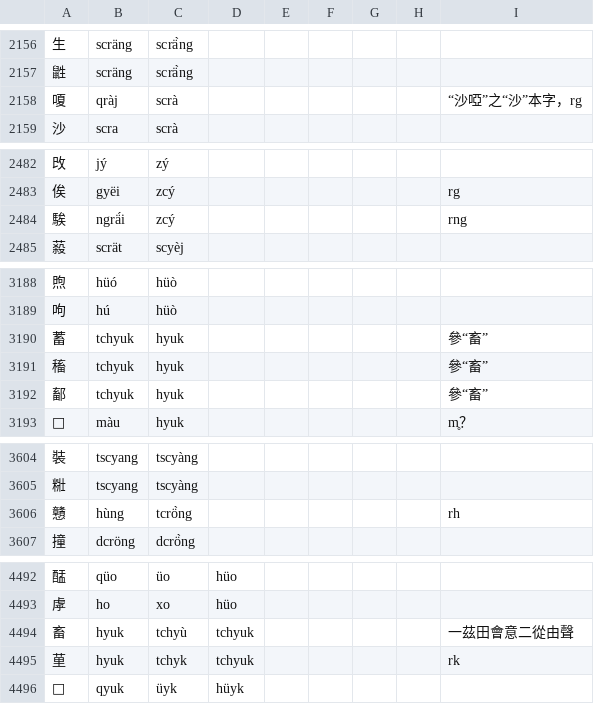
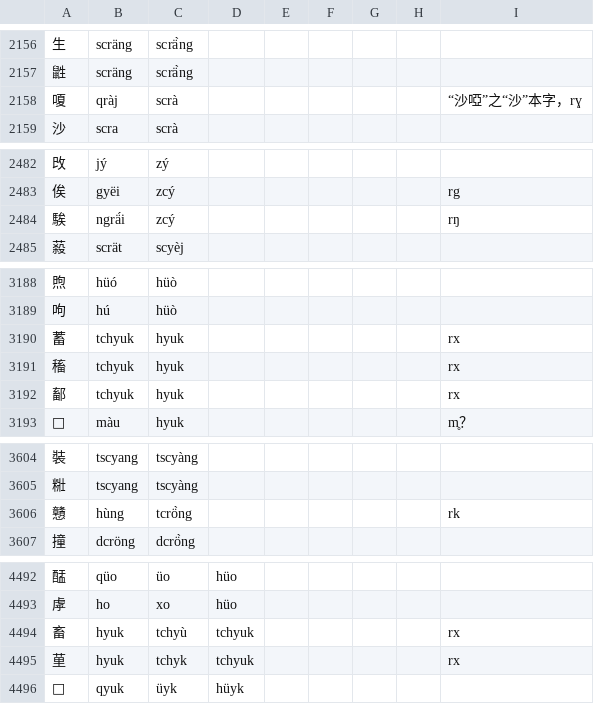
Before and after one commit to uliloewi/zhong1gu3li3in1, a CSV file: zhongguliin/do1in1zy4.csv, drawn as a sheet; only a part is shown, gaps mark what is left out; the diff covers the shown part only.

Commit message:
上古rK-

```diff
--- a/zhongguliin/do1in1zy4.csv
+++ b/zhongguliin/do1in1zy4.csv
@@ -2157,3 +2157,3 @@
 鼪,scräng,scrä̀ng,,,,,,
-嗄,qràj,scrà,,,,,,“沙啞”之“沙”本字，rg
+嗄,qràj,scrà,,,,,,“沙啞”之“沙”本字，rɣ
 沙,scra,scrà,,,,,,
@@ -2483,3 +2483,3 @@
 俟,gyëi,zcý,,,,,,rg
-騃,ngrä́i,zcý,,,,,,rng
+騃,ngrä́i,zcý,,,,,,rŋ
 蔱,scrät,scyèj,,,,,,
@@ -3189,5 +3189,5 @@
 呴,hú,hüò,,,,,,
-蓄,tchyuk,hyuk,,,,,,參“畜”
-稸,tchyuk,hyuk,,,,,,參“畜”
-鄐,tchyuk,hyuk,,,,,,參“畜”
+蓄,tchyuk,hyuk,,,,,,rx
+稸,tchyuk,hyuk,,,,,,rx
+鄐,tchyuk,hyuk,,,,,,rx
 𥈆,màu,hyuk,,,,,,m̥？
@@ -3605,3 +3605,3 @@
 䊋,tscyang,tscyàng,,,,,,
-戇,hùng,tcrö̀ng,,,,,,rh
+戇,hùng,tcrö̀ng,,,,,,rk
 撞,dcröng,dcrö̀ng,,,,,,
@@ -4493,4 +4493,4 @@
 虖,ho,xo,hüo,,,,,
-畜,hyuk,tchyù,tchyuk,,,,,一茲田會意二從由聲
-荲,hyuk,tchyk,tchyuk,,,,,rk
+畜,hyuk,tchyù,tchyuk,,,,,rx
+荲,hyuk,tchyk,tchyuk,,,,,rx
 𪑝,qyuk,üyk,hüyk,,,,,
```
Also changed, not shown: 3 edited cells elsewhere in this file.
